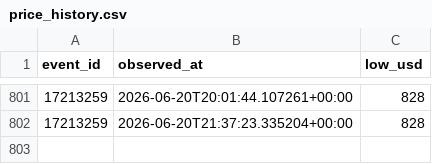
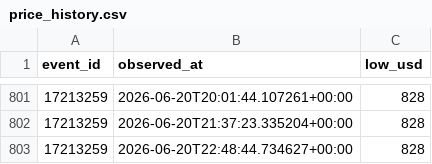
Before and after one commit to timkok/world-cup-monitor, a CSV file: price_history.csv, drawn as a sheet; only a part is shown, gaps mark what is left out; the diff names each change by its address in the sheet, - before the commit and + after, or states it on an @@ line.

```diff
--- a/price_history.csv
+++ b/price_history.csv
+row 803: 17213259 | 2026-06-20T22:48:44.734627+00:00 | 828
```
Also changed, not shown: seatgeek_data.csv, 1 other file.
